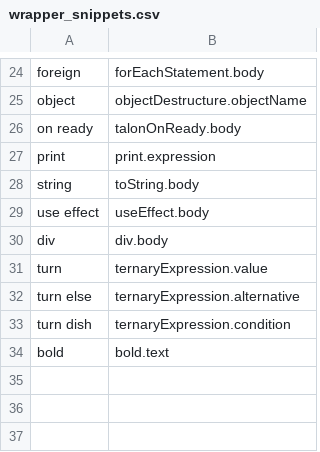
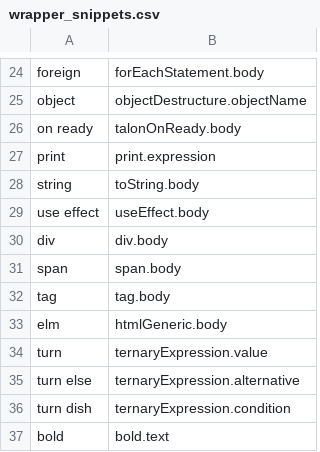
Before and after one commit to rokubop/roku_knausj_talon, a CSV file: cursorless-settings/experimental/wrapper_snippets.csv, drawn as a sheet; only a part is shown, gaps mark what is left out; the diff names each change by its address in the sheet, - before the commit and + after, or states it on an @@ line.

```diff
--- a/cursorless-settings/experimental/wrapper_snippets.csv
+++ b/cursorless-settings/experimental/wrapper_snippets.csv
+row 31: span | span.body
+row 32: tag | tag.body
+row 33: elm | htmlGeneric.body
```
Also changed, not shown: cursorless-settings/experimental/insertion_snippets_single_phrase.csv, cursorless-settings/modifier_scope_types.csv, 9 other files.
